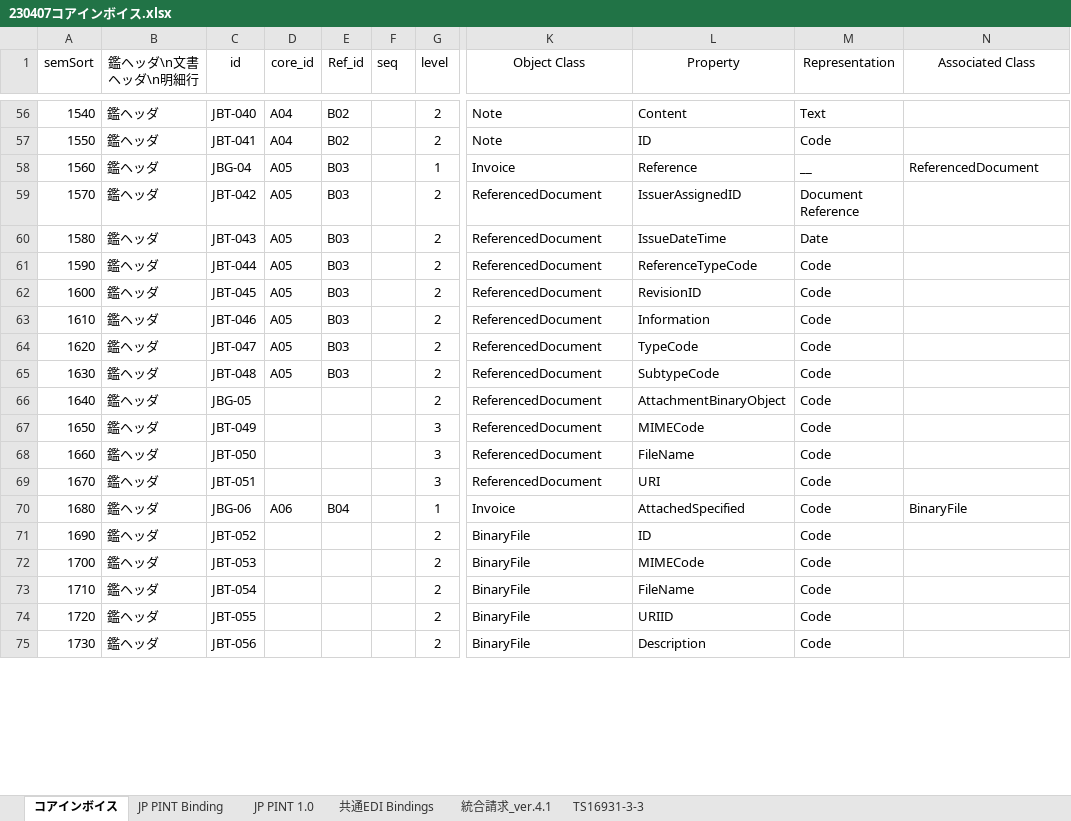
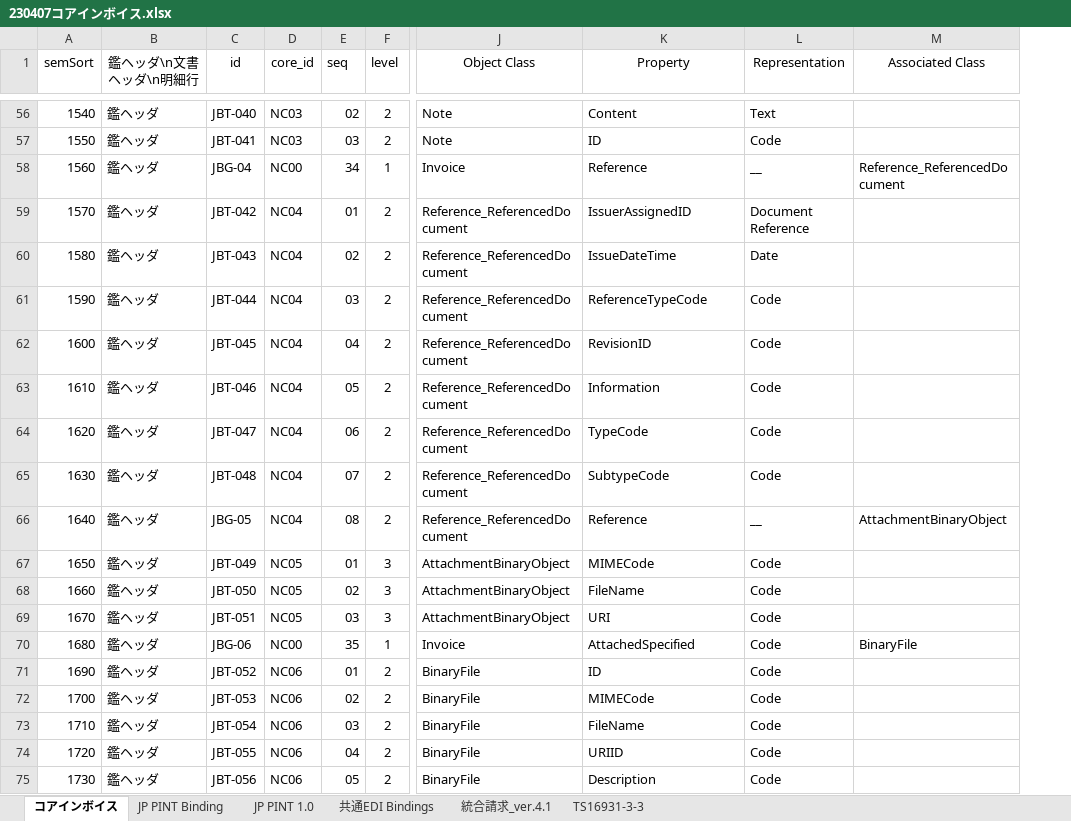
Before and after one commit to pontsoleil/Japan_core, an Excel workbook: data/base/230407コアインボイス.xlsx, sheet コアインボイス, drawn as a sheet; only a part is shown, gaps mark what is left out; values as stored, in another font and other column widths than the file's, no borders; conditional formats not drawn; removed rows and columns are numbered as before the commit, all else as after; the diff covers the shown part only; the diff names each change by its address in the sheet, - before the commit and + after, or states it on an @@ line.

Commit message:
Update 230407コアインボイス.xlsx

```diff
--- a/data/base/230407コアインボイス.xlsx (sheet コアインボイス)
+++ b/data/base/230407コアインボイス.xlsx (sheet コアインボイス)
-column E (Ref_id), rows 56-70: B02 | B02 | B03 | B03 | B03 | B03 | B03 | B03 | B03 | B03 |  |  |  |  | B04
-D56:D57 (core_id): A04
+D56:D57 (core_id): NC03
-E56 (seq): (empty)
+E56 (seq): 02
-E57 (seq): (empty)
+E57 (seq): 03
-D58 (core_id): A05
+D58 (core_id): NC00
-E58 (seq): (empty)
+E58 (seq): 34
-M58 (Associated Class): ReferencedDocument
+M58 (Associated Class): Reference_ReferencedDocument
-D59:D65 (core_id): A05
+D59:D65 (core_id): NC04
-E59 (seq): (empty)
+E59 (seq): 01
-J59:J66 (Object Class): ReferencedDocument
+J59:J66 (Object Class): Reference_ReferencedDocument
-E60 (seq): (empty)
+E60 (seq): 02
-E61 (seq): (empty)
+E61 (seq): 03
-E62 (seq): (empty)
+E62 (seq): 04
-E63 (seq): (empty)
+E63 (seq): 05
-E64 (seq): (empty)
+E64 (seq): 06
-E65 (seq): (empty)
+E65 (seq): 07
-D66 (core_id): (empty)
+D66 (core_id): NC04
-E66 (seq): (empty)
+E66 (seq): 08
-K66 (Property): AttachmentBinaryObject
+K66 (Property): Reference
-L66 (Representation): Code
+L66 (Representation): __
-M66 (Associated Class): (empty)
+M66 (Associated Class): AttachmentBinaryObject
-D67:D69 (core_id): (empty)
+D67:D69 (core_id): NC05
-E67 (seq): (empty)
+E67 (seq): 01
-J67:J69 (Object Class): ReferencedDocument
+J67:J69 (Object Class): AttachmentBinaryObject
-E68 (seq): (empty)
+E68 (seq): 02
-E69 (seq): (empty)
+E69 (seq): 03
-D70 (core_id): A06
+D70 (core_id): NC00
-E70 (seq): (empty)
+E70 (seq): 35
-D71:D75 (core_id): (empty)
+D71:D75 (core_id): NC06
-E71 (seq): (empty)
+E71 (seq): 01
-E72 (seq): (empty)
+E72 (seq): 02
-E73 (seq): (empty)
+E73 (seq): 03
-E74 (seq): (empty)
+E74 (seq): 04
-E75 (seq): (empty)
+E75 (seq): 05
```
Also changed, not shown: 1383 edited cells elsewhere in this sheet, sheet JP PINT 1.0, formulas that keep their value.
